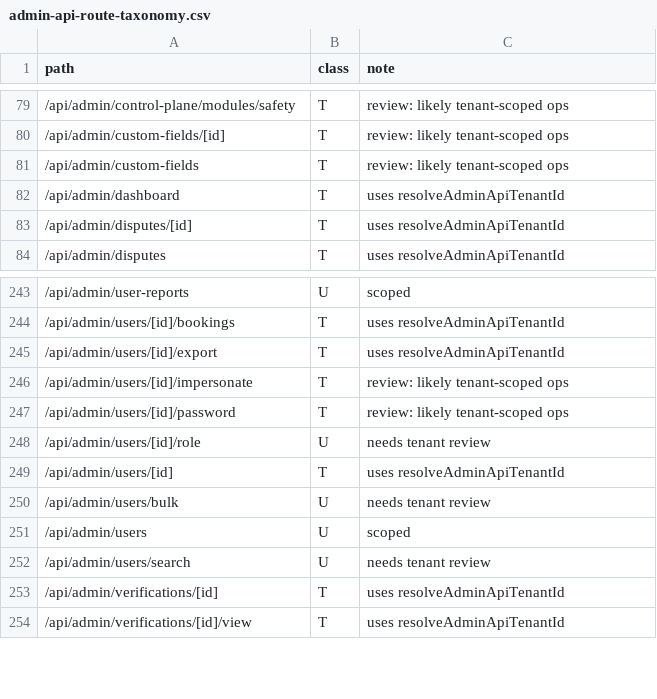
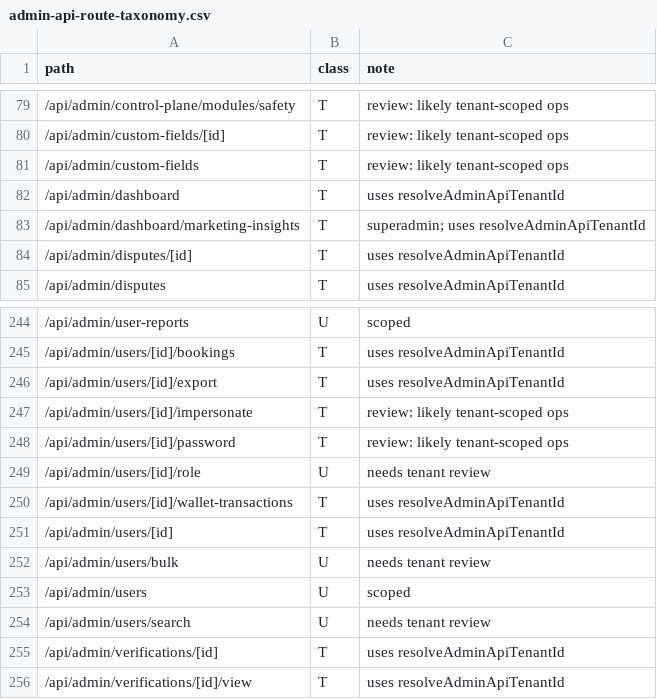
Before and after one commit to beautonomi-1/Beautonomi, a CSV file: docs/admin-api-route-taxonomy.csv, drawn as a sheet; only a part is shown, gaps mark what is left out.

```diff
--- a/docs/admin-api-route-taxonomy.csv
+++ b/docs/admin-api-route-taxonomy.csv
@@ -82,2 +82,3 @@ path,class,note
 /api/admin/dashboard,T,"uses resolveAdminApiTenantId"
+/api/admin/dashboard/marketing-insights,T,"superadmin; uses resolveAdminApiTenantId"
 /api/admin/disputes/[id],T,"uses resolveAdminApiTenantId"
@@ -248,2 +249,3 @@ path,class,note
 /api/admin/users/[id]/role,U,"needs tenant review"
+/api/admin/users/[id]/wallet-transactions,T,"uses resolveAdminApiTenantId"
 /api/admin/users/[id],T,"uses resolveAdminApiTenantId"
```
Also changed, not shown: 1 other file.
